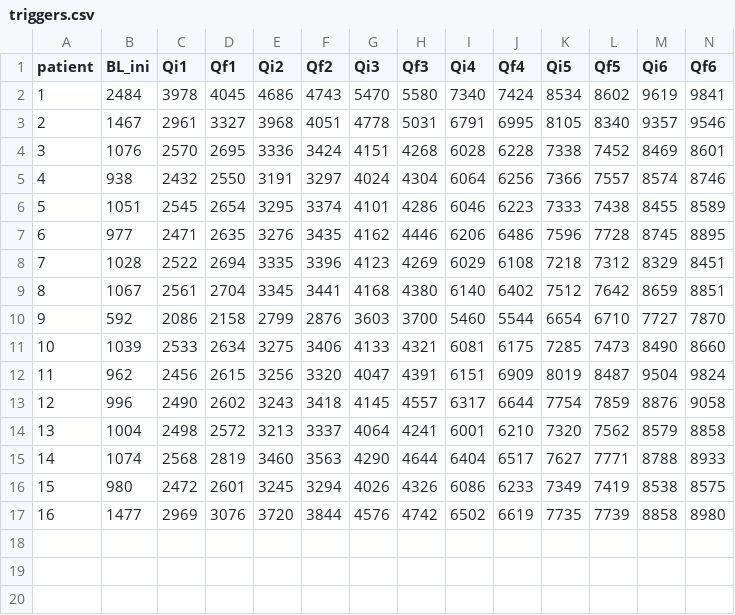
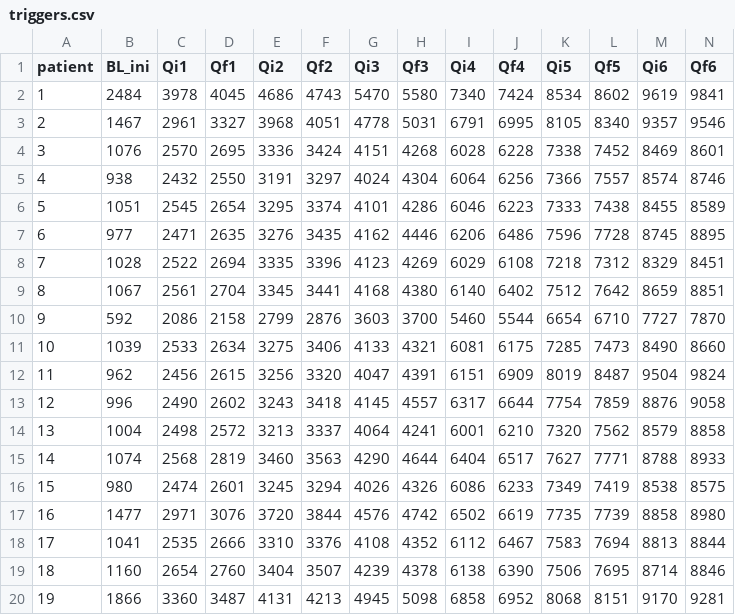
Before and after one commit to yumizinha/attention, a CSV file: triggers.csv, drawn as a sheet; only a part is shown; rows hold the shown columns only; the diff names each change by its address in the sheet, - before the commit and + after, or states it on an @@ line.

```diff
--- a/triggers.csv
+++ b/triggers.csv
-C16 (Qi1): 2472
+C16 (Qi1): 2474
-C17 (Qi1): 2969
+C17 (Qi1): 2971
+row 18: 17 | 1041 | 2535 | 2666 | 3310 | 3376 | 4108 | 4352 | 6112 | 6467 | 7583 | 7694 | 8813 | 8844
+row 19: 18 | 1160 | 2654 | 2760 | 3404 | 3507 | 4239 | 4378 | 6138 | 6390 | 7506 | 7695 | 8714 | 8846
+row 20: 19 | 1866 | 3360 | 3487 | 4131 | 4213 | 4945 | 5098 | 6858 | 6952 | 8068 | 8151 | 9170 | 9281
```
Also changed, not shown: Good_channels.csv, quiz.csv, 2 other files.
